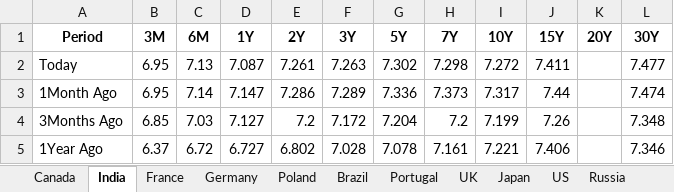
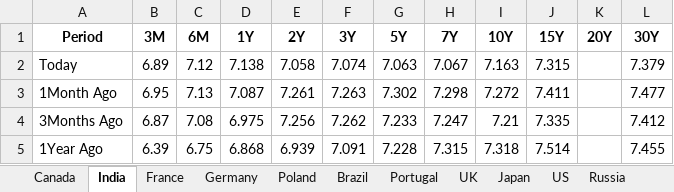
Before and after one commit to vlaranjo/Vasconomics_Dashboard, an Excel workbook: Weekly Files/Fixed Income/Multi_Yield_Curves.xlsx, sheet India, drawn as a sheet; values as stored, in another font and other column widths than the file's, no borders; removed rows and columns are numbered as before the commit, all else as after; the diff names each change by its address in the sheet, - before the commit and + after, or states it on an @@ line.

```diff
--- a/Weekly Files/Fixed Income/Multi_Yield_Curves.xlsx (sheet India)
+++ b/Weekly Files/Fixed Income/Multi_Yield_Curves.xlsx (sheet India)
+row 2: Today | 6.89 | 7.12 | 7.138 | 7.058 | 7.074 | 7.063 | 7.067 | 7.163 | 7.315 |  | 7.379
-A3 (Period): Today
+A3 (Period): 1Month Ago
-row 3: 1Month Ago | 6.95 | 7.14 | 7.147 | 7.286 | 7.289 | 7.336 | 7.373 | 7.317 | 7.44 |  | 7.474
-B4 (3M): 6.85
+B4 (3M): 6.87
-C4 (6M): 7.03
+C4 (6M): 7.08
-D4 (1Y): 7.127
+D4 (1Y): 6.975
-E4 (2Y): 7.2
+E4 (2Y): 7.256
-F4 (3Y): 7.172
+F4 (3Y): 7.262
-G4 (5Y): 7.204
+G4 (5Y): 7.233
-H4 (7Y): 7.2
+H4 (7Y): 7.247
-I4 (10Y): 7.199
+I4 (10Y): 7.21
-J4 (15Y): 7.26
+J4 (15Y): 7.335
-L4 (30Y): 7.348
+L4 (30Y): 7.412
-B5 (3M): 6.37
+B5 (3M): 6.39
-C5 (6M): 6.72
+C5 (6M): 6.75
-D5 (1Y): 6.727
+D5 (1Y): 6.868
-E5 (2Y): 6.802
+E5 (2Y): 6.939
-F5 (3Y): 7.028
+F5 (3Y): 7.091
-G5 (5Y): 7.078
+G5 (5Y): 7.228
-H5 (7Y): 7.161
+H5 (7Y): 7.315
-I5 (10Y): 7.221
+I5 (10Y): 7.318
-J5 (15Y): 7.406
+J5 (15Y): 7.514
-L5 (30Y): 7.346
+L5 (30Y): 7.455
```
Also changed, not shown: sheet France, sheet Japan, sheet Switzerland, sheet Germany, sheet UK, sheet Canada, 10 more sheets.
